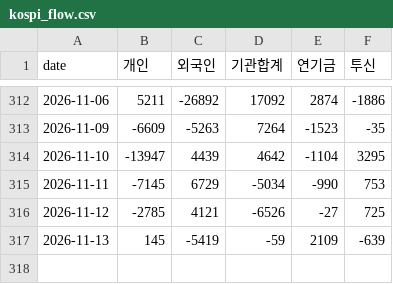
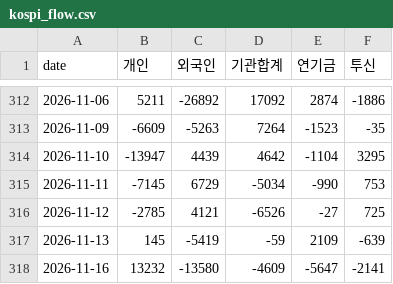
Before and after one commit to sambory9/market-indicator-tracker, a CSV file: data/flows/kospi_flow.csv, drawn as a sheet; only a part is shown, gaps mark what is left out.

```diff
--- a/data/flows/kospi_flow.csv
+++ b/data/flows/kospi_flow.csv
@@ -317 +317,2 @@ date,개인,외국인,기관합계,연기금,투신
 2026-11-13,145,-5419,-59,2109,-639
+2026-11-16,13232,-13580,-4609,-5647,-2141
```
Also changed, not shown: data/flows/kospi200_fut_flow.csv, data/prices/btc.csv, 53 other files.
